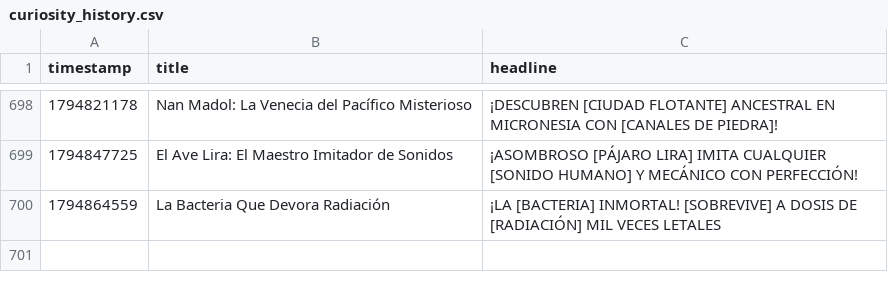
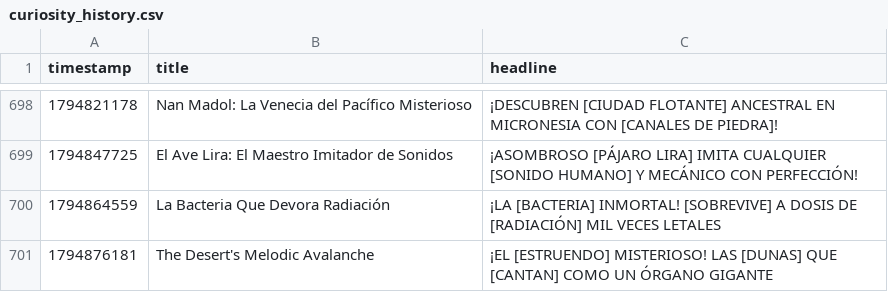
Before and after one commit to danielbenavides2001-blip/AI-Content-Automation-Engine, a CSV file: flows/curiosity_image_generator/curiosity_history.csv, drawn as a sheet; only a part is shown, gaps mark what is left out; the diff names each change by its address in the sheet, - before the commit and + after, or states it on an @@ line.

```diff
--- a/flows/curiosity_image_generator/curiosity_history.csv
+++ b/flows/curiosity_image_generator/curiosity_history.csv
+row 701: 1794876181 | The Desert's Melodic Avalanche | ¡EL [ESTRUENDO] MISTERIOSO! LAS [DUNAS] QUE [CANTAN] COMO UN ÓRGANO GIGANTE
```
